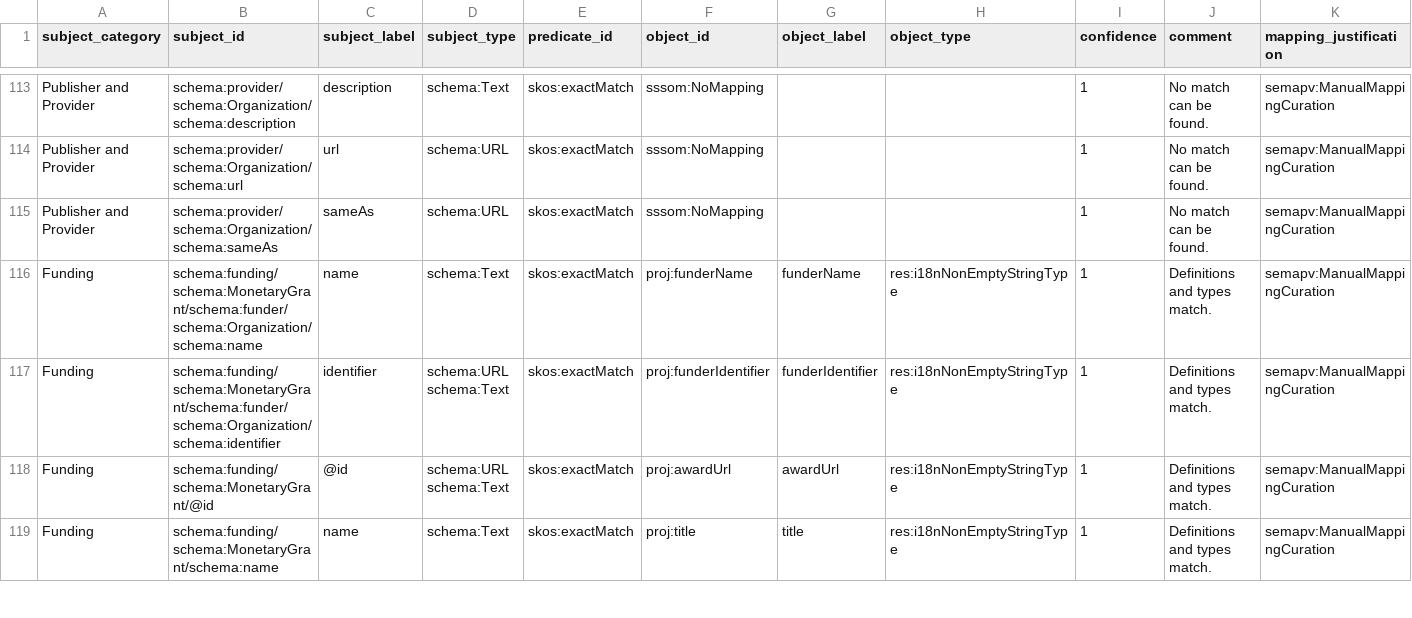
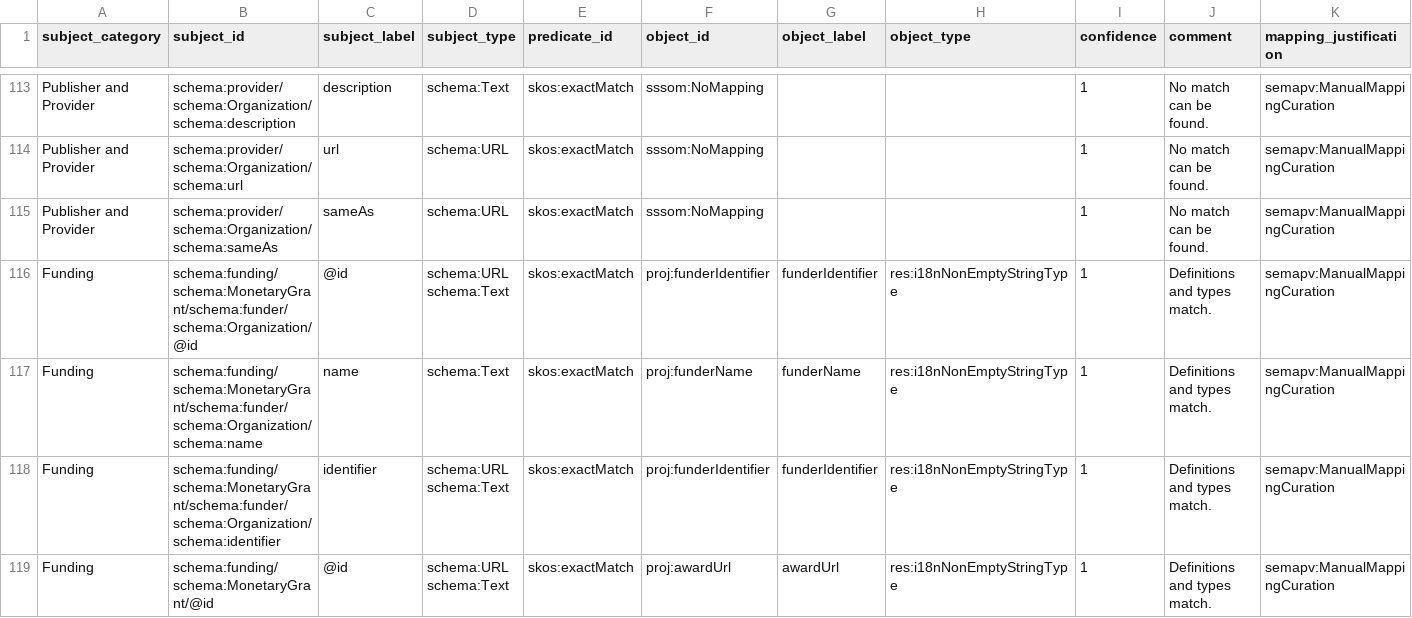
Before and after one commit to clnsmth/soso, a TSV file: src/soso/data/soso-eml.sssom.tsv, drawn as a sheet; only a part is shown, gaps mark what is left out; the shorter side is filled out with more unchanged rows; rows hold the shown columns only; the diff names each change by its address in the sheet, - before the commit and + after, or states it on an @@ line.

Commit message:
fix: add @id for Organization type in EML strategy
Add the missing @id to the Organization type in the EML strategy to
ensure correct graph representation.

Related to #199

```diff
--- a/src/soso/data/soso-eml.sssom.tsv
+++ b/src/soso/data/soso-eml.sssom.tsv
+row 116: Funding | schema:funding/schema:MonetaryGrant/schema:funder/schema:Organization/@id | @id | schema:URL schema:Text | skos:exactMatch | proj:funderIdentifier | funderIdentifier | res:i18nNonEmptyStringType | 1 | Definitions and types match. | semapv:ManualMappingCuration
```
Also changed, not shown: 2 other files.
